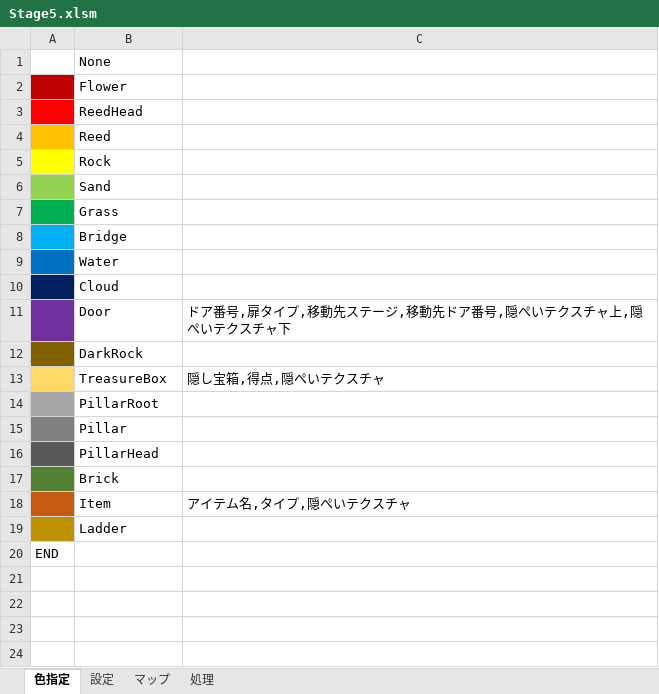
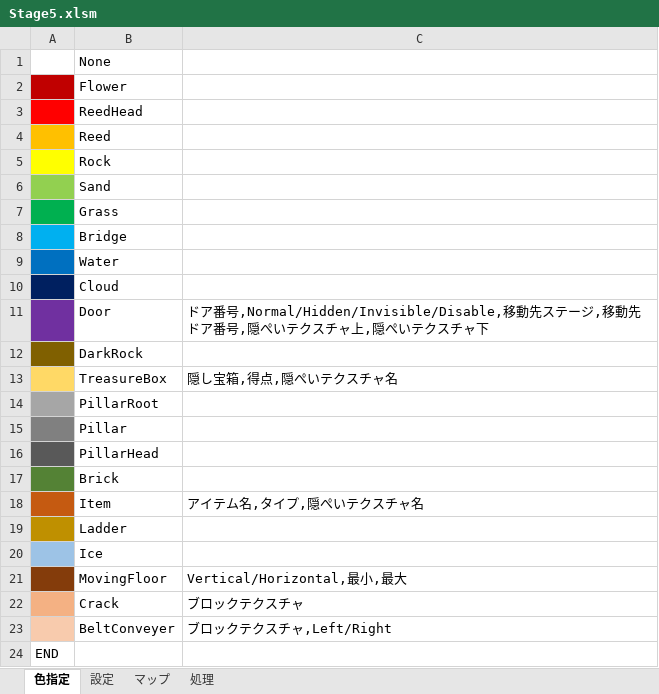
Before and after one commit to lovecall6700/Game2, an Excel workbook: Stages/Stage5.xlsm, sheet 色指定, drawn as a sheet; values as stored, in another font and other column widths than the file's, no borders; the diff names each change by its address in the sheet, - before the commit and + after, or states it on an @@ line.

```diff
--- a/Stages/Stage5.xlsm (sheet 色指定)
+++ b/Stages/Stage5.xlsm (sheet 色指定)
-C11: ドア番号,扉タイプ,移動先ス…
+C11: ドア番号,Normal/Hidden/Invisible/Disable,移動先ス…
-C13: 隠し宝箱,得点,隠ぺいテクスチャ
+C13: 隠し宝箱,得点,隠ぺいテクスチャ名
-C18: アイテム名,タイプ,隠ぺいテクスチャ
+C18: アイテム名,タイプ,隠ぺいテクスチャ名
+row 20:  | Ice
+row 21:  | MovingFloor | Vertical/Horizontal,最小,最大
+row 22:  | Crack | ブロックテクスチャ
+row 23:  | BeltConveyer | ブロックテクスチャ,Left/Right
```
Also changed, not shown: Stages/Stage1.xlsm, Stages/Stage10.xlsm, 29 other files.
